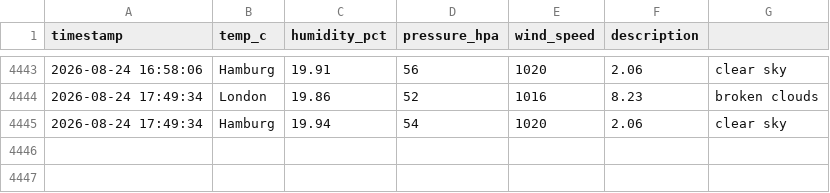
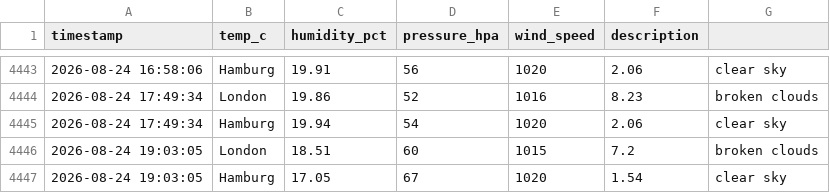
Before and after one commit to vulevu228/Weather-Tracker, a CSV file: overnight_weather.csv, drawn as a sheet; only a part is shown, gaps mark what is left out.

Commit message:
update data

```diff
--- a/overnight_weather.csv
+++ b/overnight_weather.csv
@@ -4445 +4445,3 @@ timestamp,temp_c,humidity_pct,pressure_hpa,wind_speed,description,
 2026-08-24 17:49:34,Hamburg,19.94,54,1020,2.06,clear sky
+2026-08-24 19:03:05,London,18.51,60,1015,7.2,broken clouds
+2026-08-24 19:03:05,Hamburg,17.05,67,1020,1.54,clear sky
```
